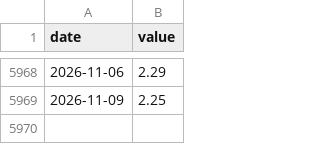
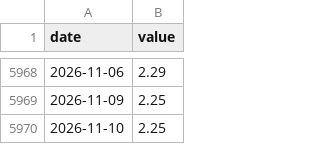
Before and after one commit to Michaelz1599/forte-markets, a CSV file: data/series/bei5.csv, drawn as a sheet; only a part is shown, gaps mark what is left out.

```diff
--- a/data/series/bei5.csv
+++ b/data/series/bei5.csv
@@ -5969 +5969,2 @@ date,value
 2026-11-09,2.25
+2026-11-10,2.25
```
Also changed, not shown: data/series/bei10.csv, data/series/cmf_spy.csv, 18 other files.
